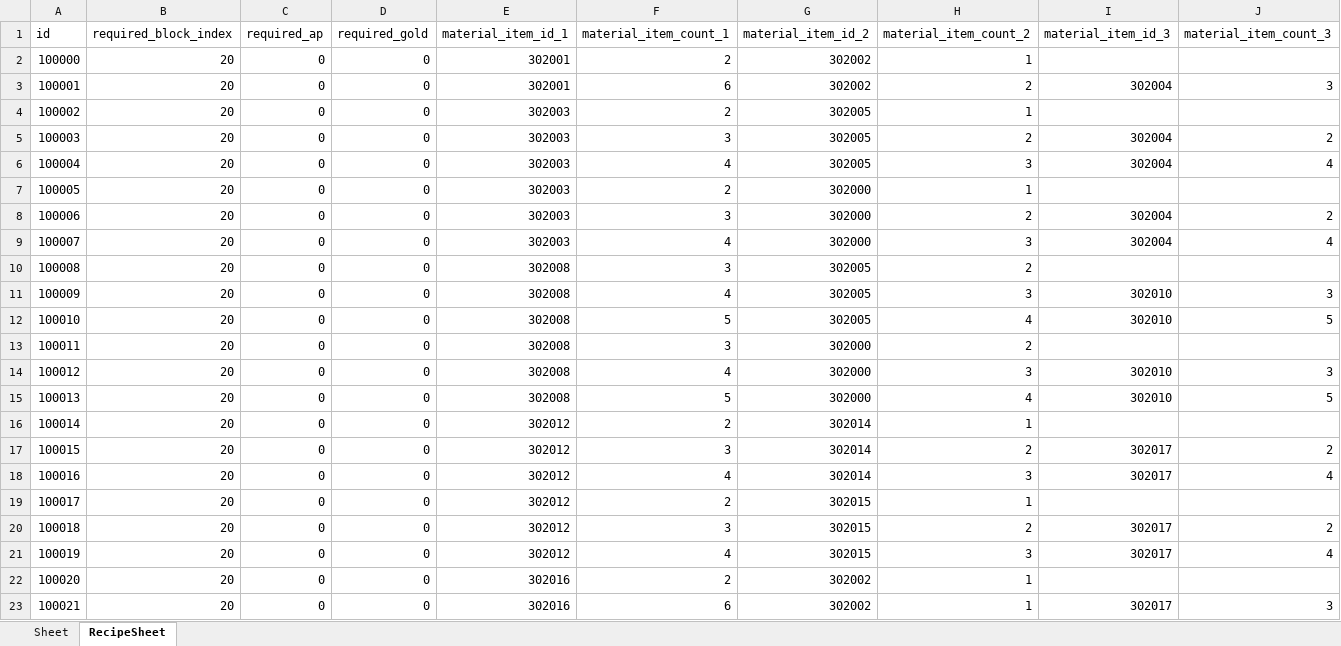
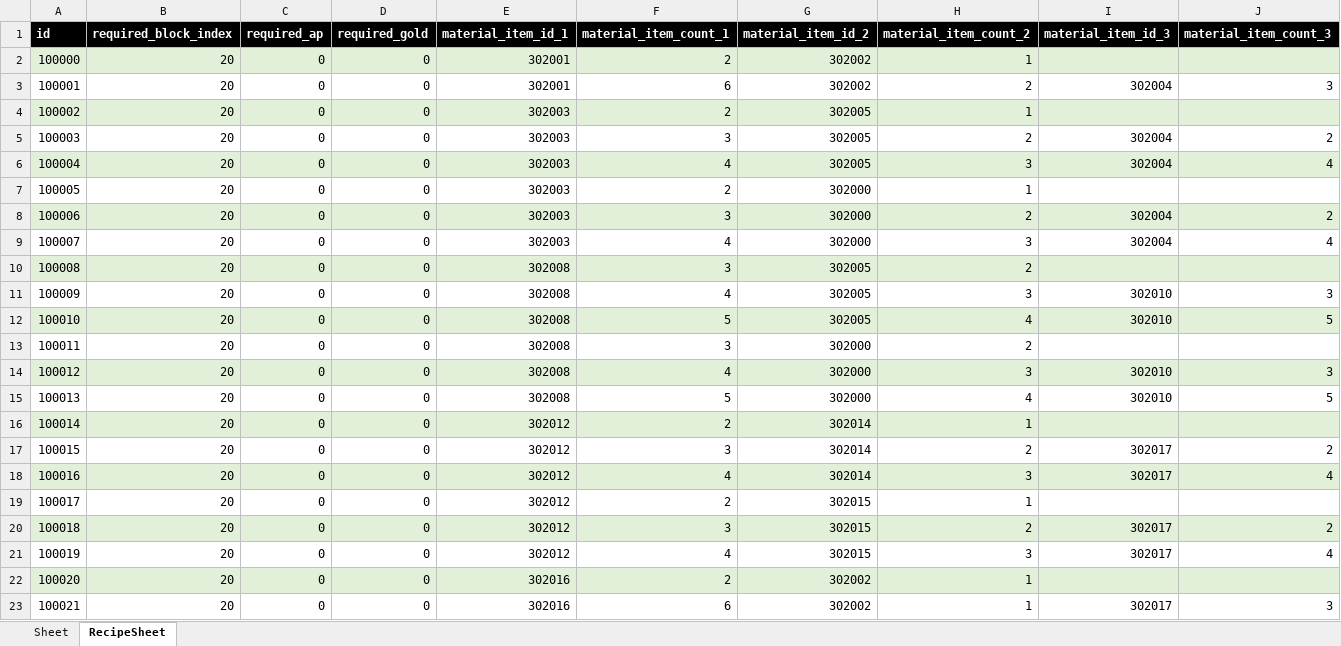
Before and after one commit to planetarium/NineChronicles, an Excel workbook: tables/xlsx/Item/ConsumableItem.xlsx, sheet RecipeSheet, drawn as a sheet; only a part is shown; values as stored, in another font and other column widths than the file's, no borders; table styles not drawn; the diff covers the shown part only; the diff names each change by its address in the sheet, - before the commit and + after, or states it on an @@ line.

```diff
--- a/tables/xlsx/Item/ConsumableItem.xlsx (sheet RecipeSheet)
+++ b/tables/xlsx/Item/ConsumableItem.xlsx (sheet RecipeSheet)
@@ A1:J1 fill: none → #000000, bold: off → on, text colour: black → #FFFFFF @@
-A2:J2 fill: none
+A2:J2 fill: #E2F0D9
-A4:J4 fill: none
+A4:J4 fill: #E2F0D9
-A6:J6 fill: none
+A6:J6 fill: #E2F0D9
-A8:J8 fill: none
+A8:J8 fill: #E2F0D9
-A10:J10 fill: none
+A10:J10 fill: #E2F0D9
-A12:J12 fill: none
+A12:J12 fill: #E2F0D9
-A14:J14 fill: none
+A14:J14 fill: #E2F0D9
-A16:J16 fill: none
+A16:J16 fill: #E2F0D9
-A18:J18 fill: none
+A18:J18 fill: #E2F0D9
-A20:J20 fill: none
+A20:J20 fill: #E2F0D9
-A22:J22 fill: none
+A22:J22 fill: #E2F0D9
```
Also changed, not shown: cell formats elsewhere in this sheet, sheet Sheet, tables/xlsx/Item/EquipmentItem.xlsx, tables/xlsx/Quest/Combination.xlsx, 26 other files.
